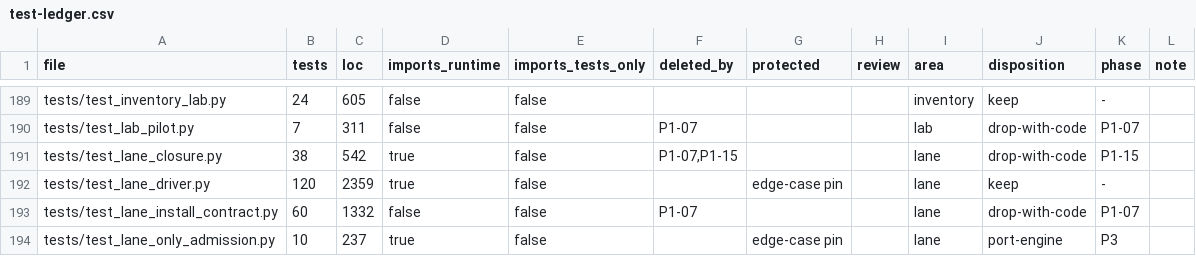
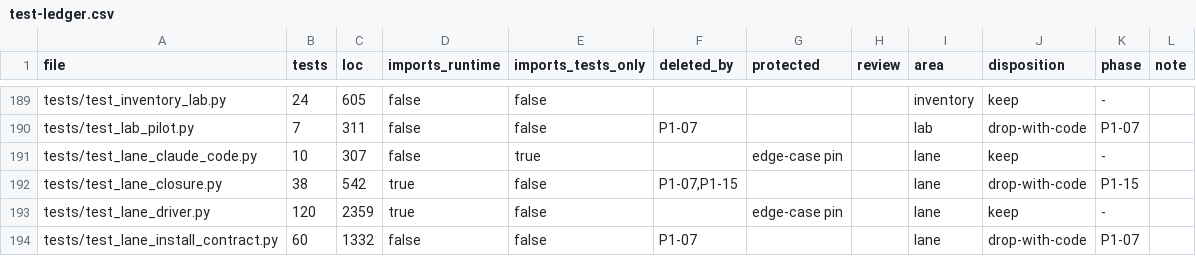
Before and after one commit to forcewake/forge, a CSV file: docs/roadmap/2026-09-29-simplification/test-ledger.csv, drawn as a sheet; only a part is shown, gaps mark what is left out; the shorter side is filled out with more unchanged rows.

Commit message:
feat: add scoped Claude Code lane driver (P2-06)

```diff
--- a/docs/roadmap/2026-09-29-simplification/test-ledger.csv
+++ b/docs/roadmap/2026-09-29-simplification/test-ledger.csv
@@ -190,2 +190,3 @@ tests/test_inventory_lab.py,24,605,false,false,,,,inventory,keep,-,
 tests/test_lab_pilot.py,7,311,false,false,P1-07,,,lab,drop-with-code,P1-07,
+tests/test_lane_claude_code.py,10,307,false,true,,edge-case pin,,lane,keep,-,
 tests/test_lane_closure.py,38,542,true,false,"P1-07,P1-15",,,lane,drop-with-code,P1-15,
```
Also changed, not shown: 11 other files.
